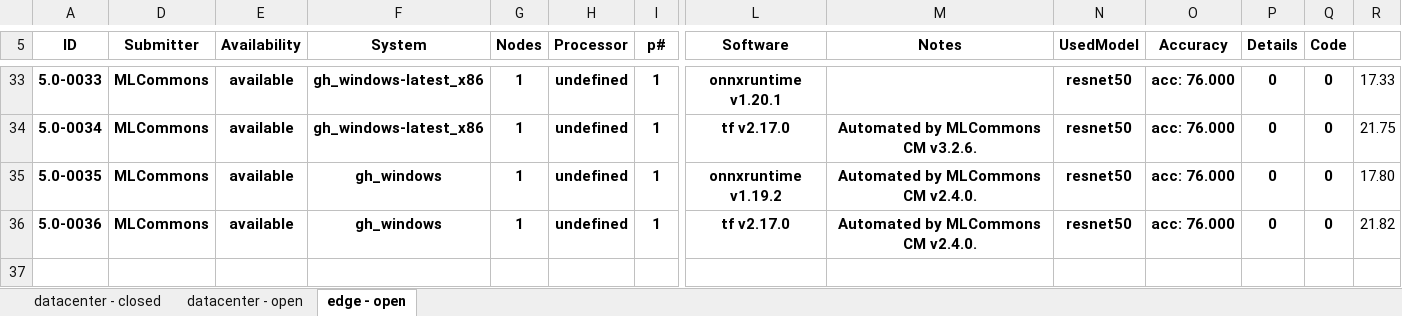
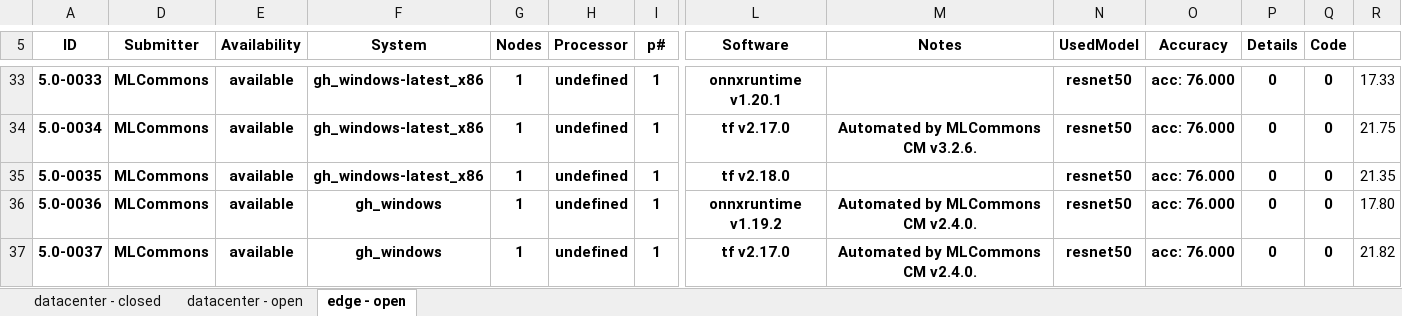
Before and after one commit to GATEOverflow/mlperf_inference_test_submissions_v5.0, an Excel workbook: summary.xlsx, sheet edge - open, drawn as a sheet; only a part is shown, gaps mark what is left out; values as stored, in another font and other column widths than the file's, no borders; conditional formats not drawn; rows hold the shown columns only; the diff names each change by its address in the sheet, - before the commit and + after, or states it on an @@ line.

```diff
--- a/summary.xlsx (sheet edge - open)
+++ b/summary.xlsx (sheet edge - open)
-F35 (System): gh_windows
+F35 (System): gh_windows-latest_x86
-L35 (Software): onnxruntime v1.19.2
+L35 (Software): tf v2.18.0
-M35 (Notes): Automated by MLCommons CM v2.4.0.
+M35 (Notes): (empty)
-R35: 17.80
+R35: 21.35
-L36 (Software): tf v2.17.0
+L36 (Software): onnxruntime v1.19.2
-R36: 21.82
+R36: 17.80
+row 37: 5.0-0037 | MLCommons | available | gh_windows | 1 | undefined | 1 | tf v2.17.0 | Automated by MLCommons CM v2.4.0. | resnet50 | acc: 76.000 | 0 | 0 | 21.82
```
Also changed, not shown: formulas that keep their value, hidden cells, 5 other files.
